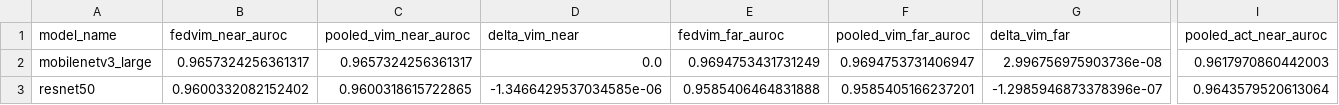
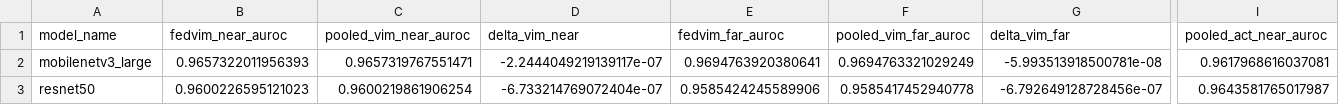
Before and after one commit to SunWeizhou/Fed, a CSV file: paper_tools/manifest_final_v1_pooled_consistency.csv, drawn as a sheet; only a part is shown, gaps mark what is left out; the diff covers the shown part only; the diff names each change by its address in the sheet, - before the commit and + after, or states it on an @@ line.

```diff
--- a/paper_tools/manifest_final_v1_pooled_consistency.csv
+++ b/paper_tools/manifest_final_v1_pooled_consistency.csv
-B2 (fedvim_near_auroc): 0.9657324256361317
+B2 (fedvim_near_auroc): 0.9657322011956393
-C2 (pooled_vim_near_auroc): 0.9657324256361317
+C2 (pooled_vim_near_auroc): 0.9657319767551471
-D2 (delta_vim_near): 0.0
+D2 (delta_vim_near): -2.2444049219139117e-07
-E2 (fedvim_far_auroc): 0.9694753431731249
+E2 (fedvim_far_auroc): 0.9694763920380641
-F2 (pooled_vim_far_auroc): 0.9694753731406947
+F2 (pooled_vim_far_auroc): 0.9694763321029249
-G2 (delta_vim_far): 2.996756975903736e-08
+G2 (delta_vim_far): -5.993513918500781e-08
-I2 (pooled_act_near_auroc): 0.9617970860442003
+I2 (pooled_act_near_auroc): 0.9617968616037081
-B3 (fedvim_near_auroc): 0.9600332082152402
+B3 (fedvim_near_auroc): 0.9600226595121023
-C3 (pooled_vim_near_auroc): 0.9600318615722865
+C3 (pooled_vim_near_auroc): 0.9600219861906254
-D3 (delta_vim_near): -1.3466429537034585e-06
+D3 (delta_vim_near): -6.733214769072404e-07
-E3 (fedvim_far_auroc): 0.9585406464831888
+E3 (fedvim_far_auroc): 0.9585424245589906
-F3 (pooled_vim_far_auroc): 0.9585405166237201
+F3 (pooled_vim_far_auroc): 0.9585417452940778
-G3 (delta_vim_far): -1.2985946873378396e-07
+G3 (delta_vim_far): -6.792649128728456e-07
-I3 (pooled_act_near_auroc): 0.9643579520613064
+I3 (pooled_act_near_auroc): 0.9643581765017987
```
Also changed, not shown: 44 edited cells elsewhere in this file, paper_tools/manifest_final_mainline_full_comparison.csv, paper_tools/manifest_final_v1_main_vs_baselines.csv, 44 other files.
